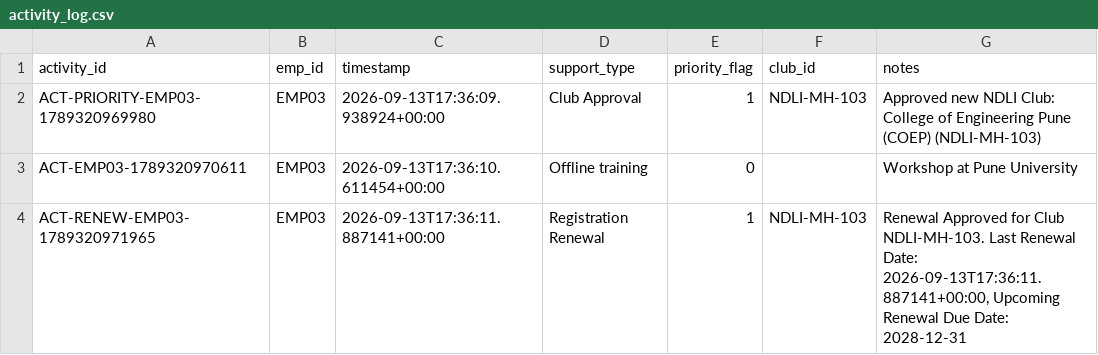
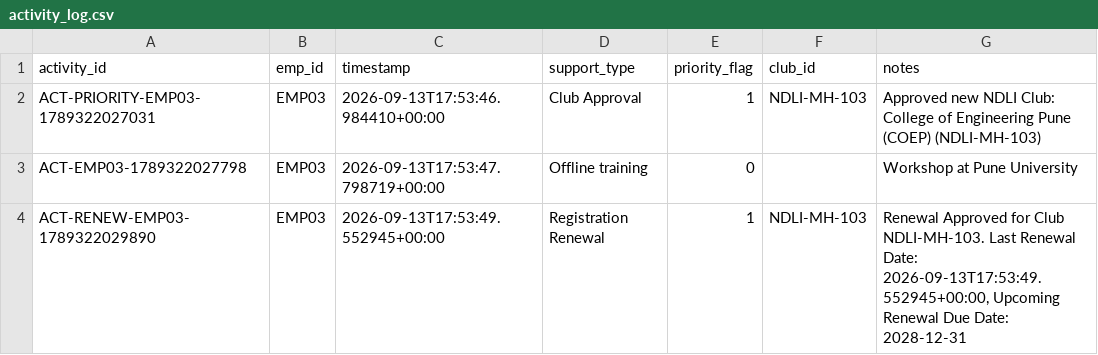
Before and after one commit to anirbanmid/ndli-club-management, a CSV file: data/employees/emp03/activity_log.csv, drawn as a sheet.

```diff
--- a/data/employees/emp03/activity_log.csv
+++ b/data/employees/emp03/activity_log.csv
@@ -1,4 +1,4 @@
 activity_id,emp_id,timestamp,support_type,priority_flag,club_id,notes
-ACT-PRIORITY-EMP03-1789320969980,EMP03,2026-09-13T17:36:09.938924+00:00,Club Approval,1,NDLI-MH-103,Approved new NDLI Club: College of Engineering Pune (COEP) (NDLI-MH-103)
-ACT-EMP03-1789320970611,EMP03,2026-09-13T17:36:10.611454+00:00,Offline training,0,,Workshop at Pune University
-ACT-RENEW-EMP03-1789320971965,EMP03,2026-09-13T17:36:11.887141+00:00,Registration Renewal,1,NDLI-MH-103,"Renewal Approved for Club NDLI-MH-103. Last Renewal Date: 2026-09-13T17:36:11.887141+00:00, Upcoming Renewal Due Date: 2028-12-31"
+ACT-PRIORITY-EMP03-1789322027031,EMP03,2026-09-13T17:53:46.984410+00:00,Club Approval,1,NDLI-MH-103,Approved new NDLI Club: College of Engineering Pune (COEP) (NDLI-MH-103)
+ACT-EMP03-1789322027798,EMP03,2026-09-13T17:53:47.798719+00:00,Offline training,0,,Workshop at Pune University
+ACT-RENEW-EMP03-1789322029890,EMP03,2026-09-13T17:53:49.552945+00:00,Registration Renewal,1,NDLI-MH-103,"Renewal Approved for Club NDLI-MH-103. Last Renewal Date: 2026-09-13T17:53:49.552945+00:00, Upcoming Renewal Due Date: 2028-12-31"
```
Also changed, not shown: data/employees/emp03/clubs.csv, data/employees/emp03/credentials.csv, 28 other files.
